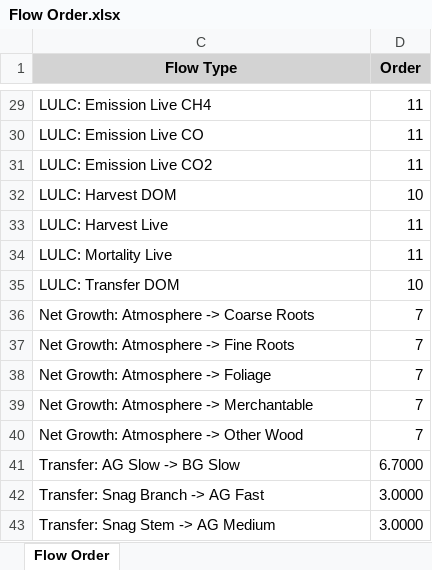
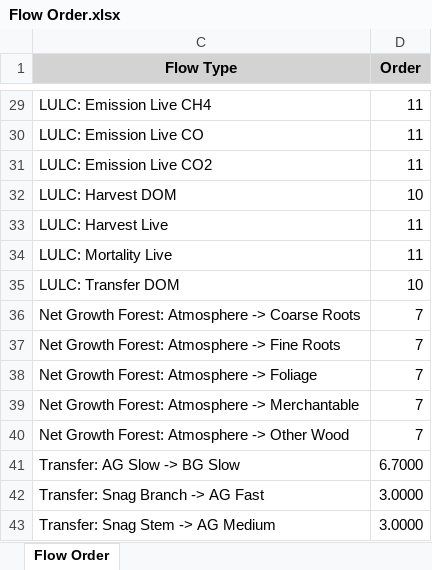
Before and after one commit to ApexRMS/stsim-cbmcfs3, an Excel workbook: data/Flow Order.xlsx, sheet Flow Order, drawn as a sheet; only a part is shown, gaps mark what is left out; values as stored, in another font and other column widths than the file's, no borders; the diff names each change by its address in the sheet, - before the commit and + after, or states it on an @@ line.

```diff
--- a/data/Flow Order.xlsx (sheet Flow Order)
+++ b/data/Flow Order.xlsx (sheet Flow Order)
-C36 (Flow Type): Net Growth: Atmosphere -> Coarse Roots
+C36 (Flow Type): Net Growth Forest: Atmosphere -> Coarse Roots
-C37 (Flow Type): Net Growth: Atmosphere -> Fine Roots
+C37 (Flow Type): Net Growth Forest: Atmosphere -> Fine Roots
-C38 (Flow Type): Net Growth: Atmosphere -> Foliage
+C38 (Flow Type): Net Growth Forest: Atmosphere -> Foliage
-C39 (Flow Type): Net Growth: Atmosphere -> Merchantable
+C39 (Flow Type): Net Growth Forest: Atmosphere -> Merchantable
-C40 (Flow Type): Net Growth: Atmosphere -> Other Wood
+C40 (Flow Type): Net Growth Forest: Atmosphere -> Other Wood
```
Also changed, not shown: data/Flow Group.xlsx, data/Flow Pathways.xlsx, 39 other files.
